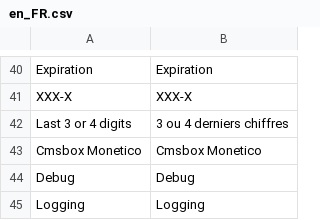
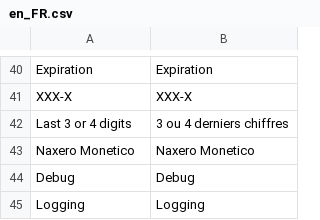
Before and after one commit to david-fiaty/Magento-2--Monetico, a CSV file: i18n/en_FR.csv, drawn as a sheet; only a part is shown, gaps mark what is left out; removed rows and columns are numbered as before the commit, all else as after; the diff names each change by its address in the sheet, - before the commit and + after, or states it on an @@ line.

```diff
--- a/i18n/en_FR.csv
+++ b/i18n/en_FR.csv
-row 43: Cmsbox Monetico | Cmsbox Monetico
+row 43: Naxero Monetico | Naxero Monetico
```
Also changed, not shown: i18n/en_GB.csv, i18n/en_US.csv, 54 other files.
